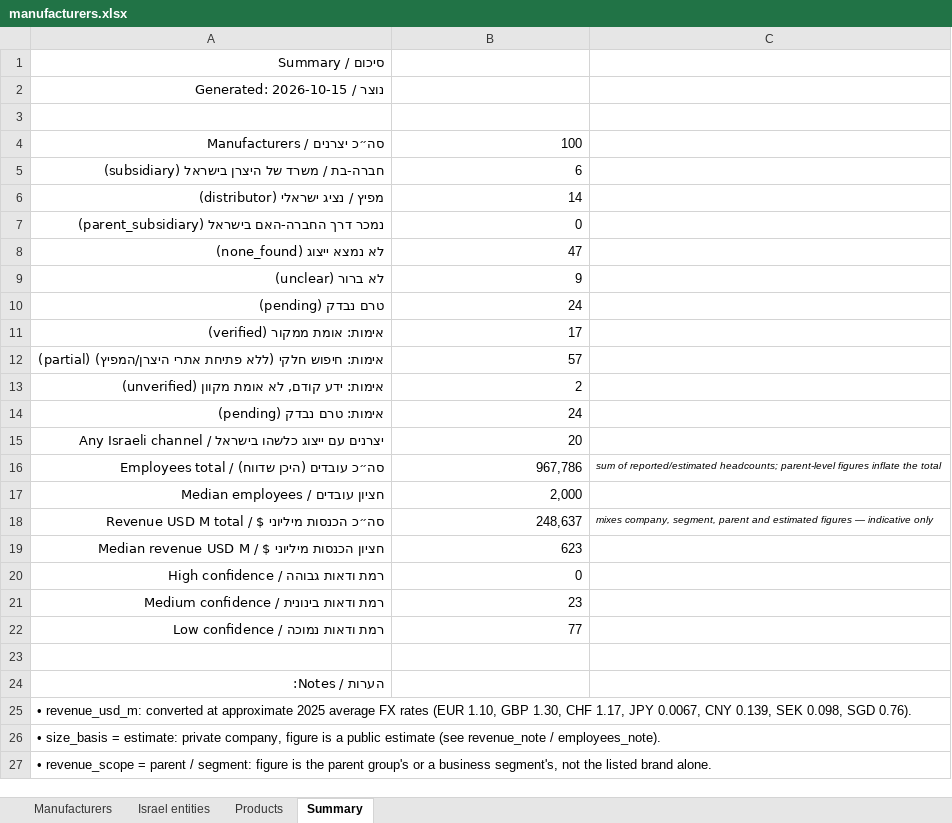
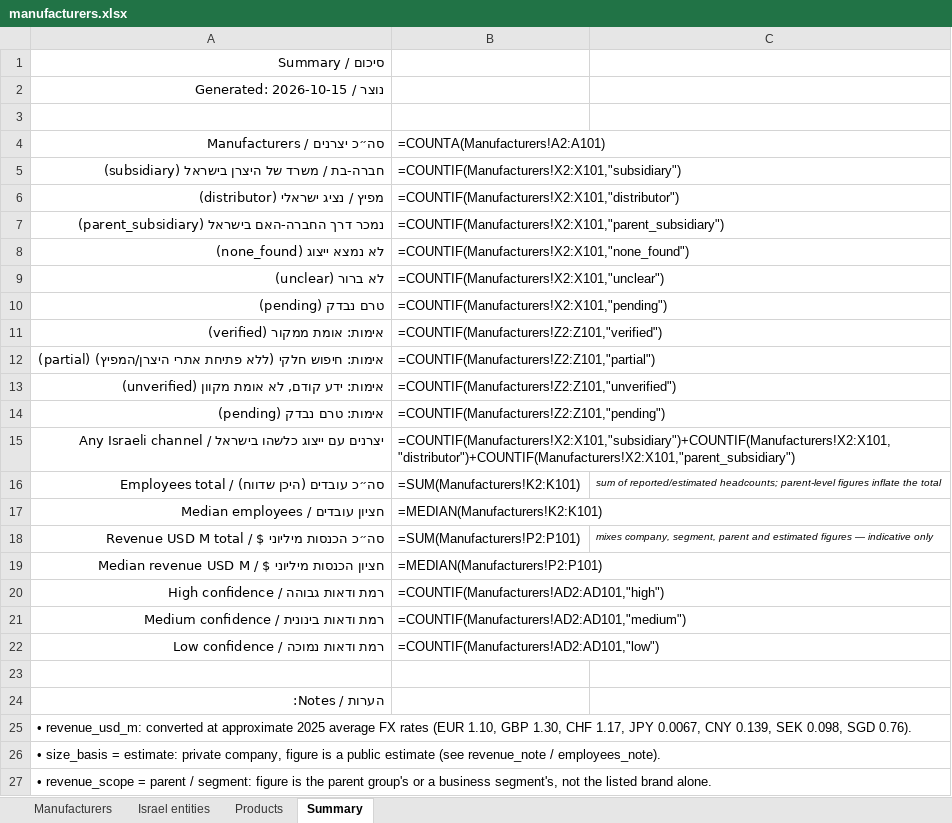
Before and after one commit to ditri12/ditri12, an Excel workbook: lab-equipment-manufacturers/data/manufacturers.xlsx, sheet Summary, drawn as a sheet; only a part is shown; values as stored, in another font and other column widths than the file's, no borders; formulas without a stored value are shown as written; the diff names each change by its address in the sheet, - before the commit and + after, or states it on an @@ line.

```diff
--- a/lab-equipment-manufacturers/data/manufacturers.xlsx (sheet Summary)
+++ b/lab-equipment-manufacturers/data/manufacturers.xlsx (sheet Summary)
-B4: 100
+B4: =COUNTA(Manufacturers!A2:A101)
-B5 (=COUNTA(Manufacturers!A2:A101)): 6
+B5 (=COUNTA(Manufacturers!A2:A101)): =COUNTIF(Manufacturers!X2:X101,"subsidiary")
-B6 (=COUNTA(Manufacturers!A2:A101)): 14
+B6 (=COUNTA(Manufacturers!A2:A101)): =COUNTIF(Manufacturers!X2:X101,"distributor")
-B7 (=COUNTA(Manufacturers!A2:A101)): 0
+B7 (=COUNTA(Manufacturers!A2:A101)): =COUNTIF(Manufacturers!X2:X101,"parent_subsidiary")
-B8 (=COUNTA(Manufacturers!A2:A101)): 47
+B8 (=COUNTA(Manufacturers!A2:A101)): =COUNTIF(Manufacturers!X2:X101,"none_found")
-B9 (=COUNTA(Manufacturers!A2:A101)): 9
+B9 (=COUNTA(Manufacturers!A2:A101)): =COUNTIF(Manufacturers!X2:X101,"unclear")
-B10 (=COUNTA(Manufacturers!A2:A101)): 24
+B10 (=COUNTA(Manufacturers!A2:A101)): =COUNTIF(Manufacturers!X2:X101,"pending")
-B11 (=COUNTA(Manufacturers!A2:A101)): 17
+B11 (=COUNTA(Manufacturers!A2:A101)): =COUNTIF(Manufacturers!Z2:Z101,"verified")
-B12 (=COUNTA(Manufacturers!A2:A101)): 57
+B12 (=COUNTA(Manufacturers!A2:A101)): =COUNTIF(Manufacturers!Z2:Z101,"partial")
-B13 (=COUNTA(Manufacturers!A2:A101)): 2
+B13 (=COUNTA(Manufacturers!A2:A101)): =COUNTIF(Manufacturers!Z2:Z101,"unverified")
-B14 (=COUNTA(Manufacturers!A2:A101)): 24
+B14 (=COUNTA(Manufacturers!A2:A101)): =COUNTIF(Manufacturers!Z2:Z101,"pending")
-B15 (=COUNTA(Manufacturers!A2:A101)): 20
+B15 (=COUNTA(Manufacturers!A2:A101)): =COUNTIF(Manufacturers!X2:X101,"subsidiary")+COUNTIF(Manufacturers!X2:X101,"distributor")+COUNTIF(Manufacturers!X2:X101,"parent_subsidiary")
-B16 (=COUNTA(Manufacturers!A2:A101)): 967,786
+B16 (=COUNTA(Manufacturers!A2:A101)): =SUM(Manufacturers!K2:K101)
-B17 (=COUNTA(Manufacturers!A2:A101)): 2,000
+B17 (=COUNTA(Manufacturers!A2:A101)): =MEDIAN(Manufacturers!K2:K101)
-B18 (=COUNTA(Manufacturers!A2:A101)): 248,637
+B18 (=COUNTA(Manufacturers!A2:A101)): =SUM(Manufacturers!P2:P101)
-B19 (=COUNTA(Manufacturers!A2:A101)): 623
+B19 (=COUNTA(Manufacturers!A2:A101)): =MEDIAN(Manufacturers!P2:P101)
-B20 (=COUNTA(Manufacturers!A2:A101)): 0
+B20 (=COUNTA(Manufacturers!A2:A101)): =COUNTIF(Manufacturers!AD2:AD101,"high")
-B21 (=COUNTA(Manufacturers!A2:A101)): 23
+B21 (=COUNTA(Manufacturers!A2:A101)): =COUNTIF(Manufacturers!AD2:AD101,"medium")
-B22 (=COUNTA(Manufacturers!A2:A101)): 77
+B22 (=COUNTA(Manufacturers!A2:A101)): =COUNTIF(Manufacturers!AD2:AD101,"low")
```
Also changed, not shown: charts or pictures, 2 other files.
